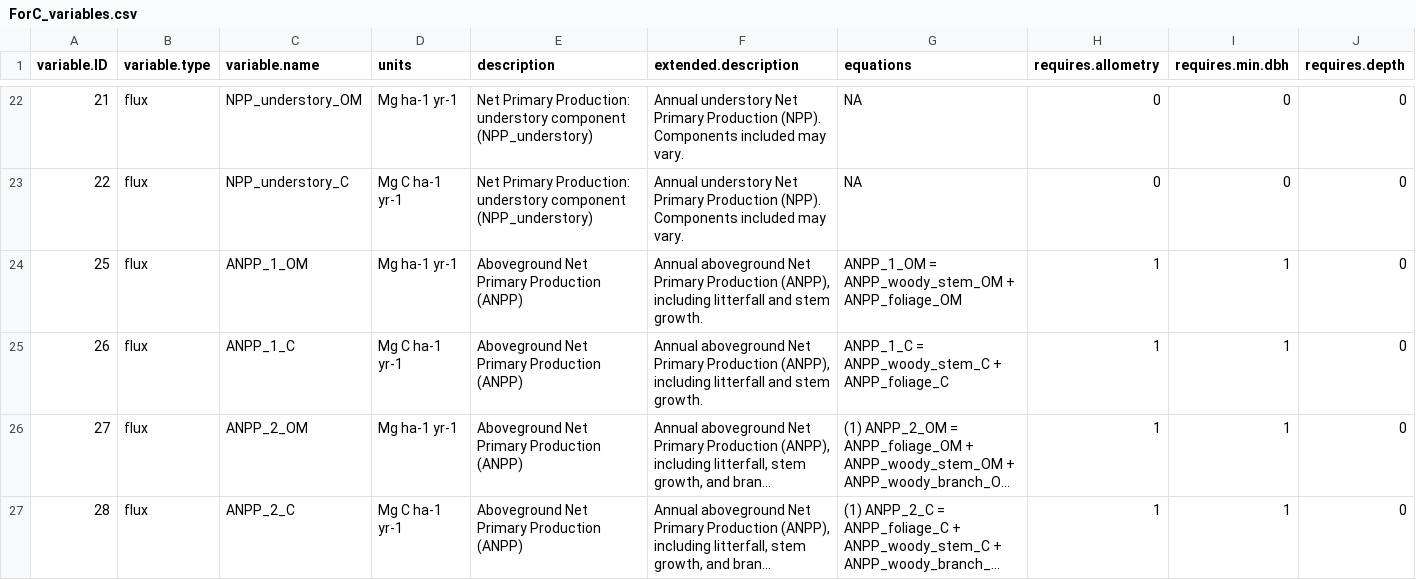
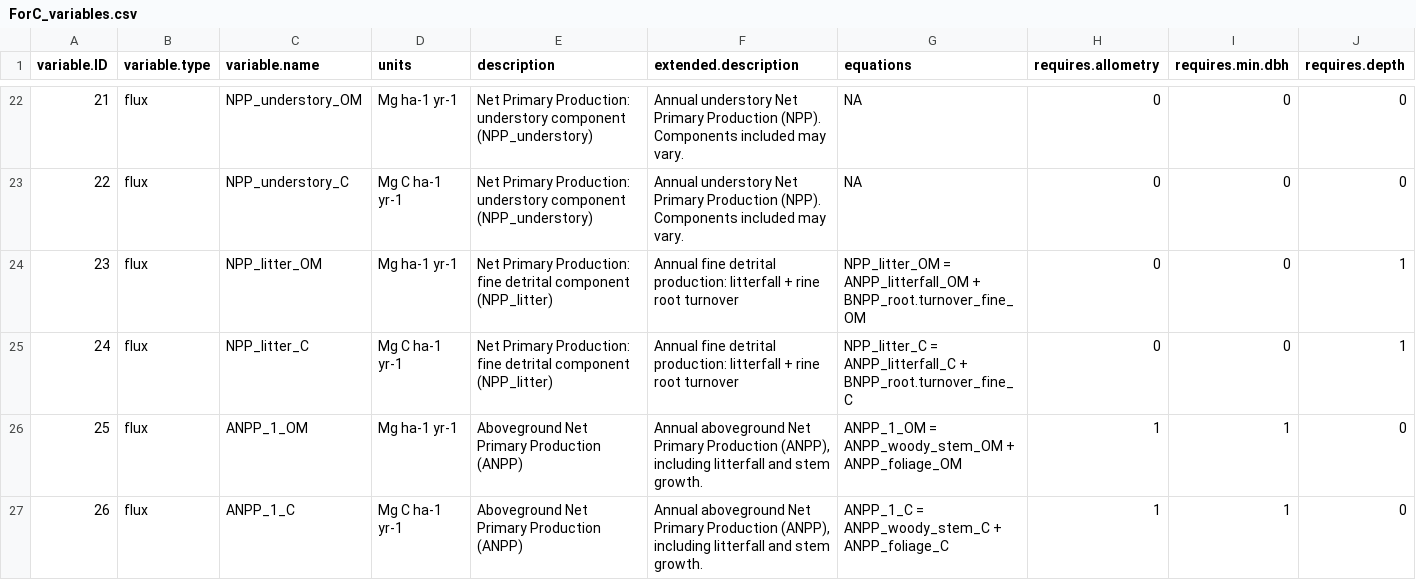
Before and after one commit to forc-db/ForC, a CSV file: data/ForC_variables.csv, drawn as a sheet; only a part is shown, gaps mark what is left out; the shorter side is filled out with more unchanged rows; long unchanged cells end in …; rows hold the shown columns only; the diff names each change by its address in the sheet, - before the commit and + after, or states it on an @@ line.

Commit message:
reinstate NPP_litter
closes #226

```diff
--- a/data/ForC_variables.csv
+++ b/data/ForC_variables.csv
+row 24: 23 | flux | NPP_litter_OM | Mg ha-1 yr-1 | Net Primary Production: fine detrital component (NPP_litter) | Annual fine detrital production: litterfall + rine root turnover | NPP_litter_OM = ANPP_litterfall_OM + BNPP_root.turnover_fine_OM | 0 | 0 | 1
+row 25: 24 | flux | NPP_litter_C | Mg C ha-1 yr-1 | Net Primary Production: fine detrital component (NPP_litter) | Annual fine detrital production: litterfall + rine root turnover | NPP_litter_C = ANPP_litterfall_C + BNPP_root.turnover_fine_C | 0 | 0 | 1
```
